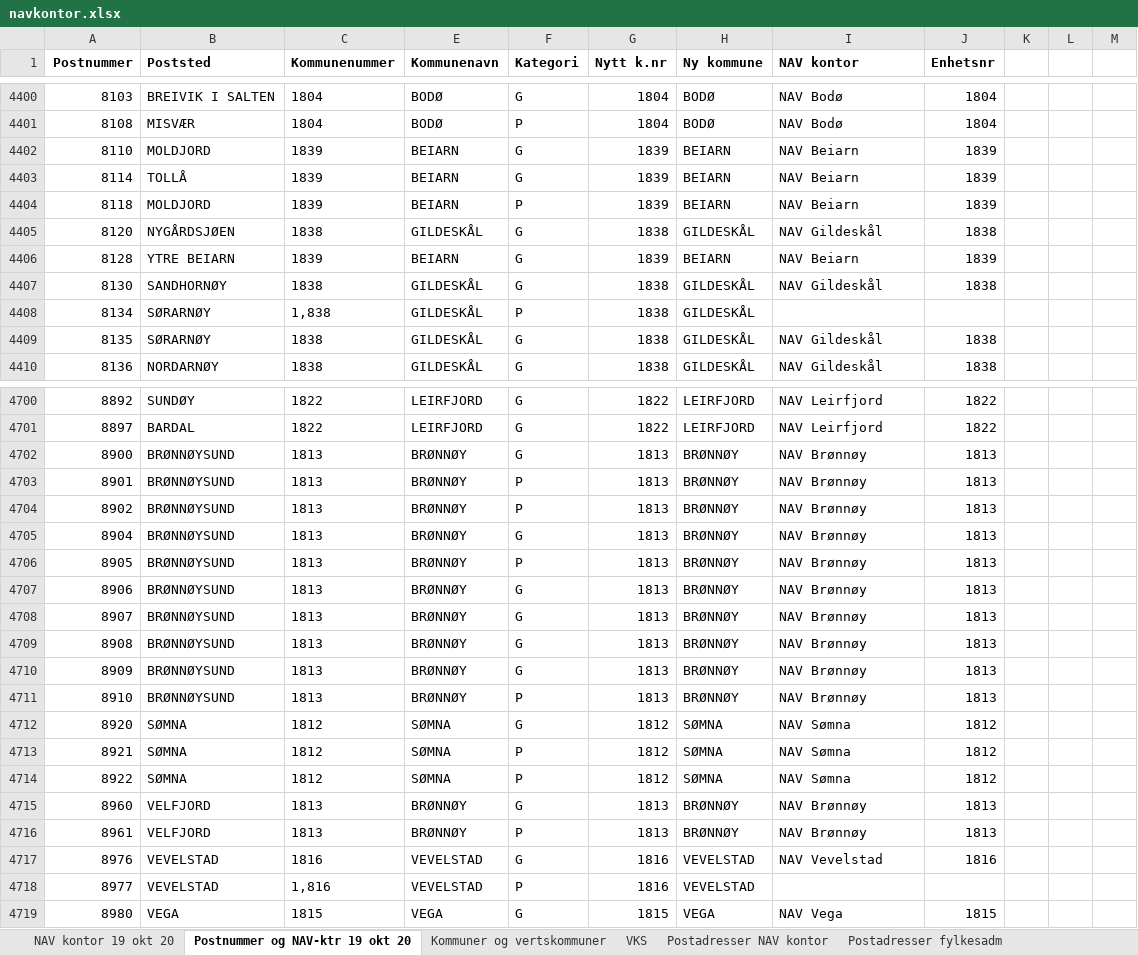
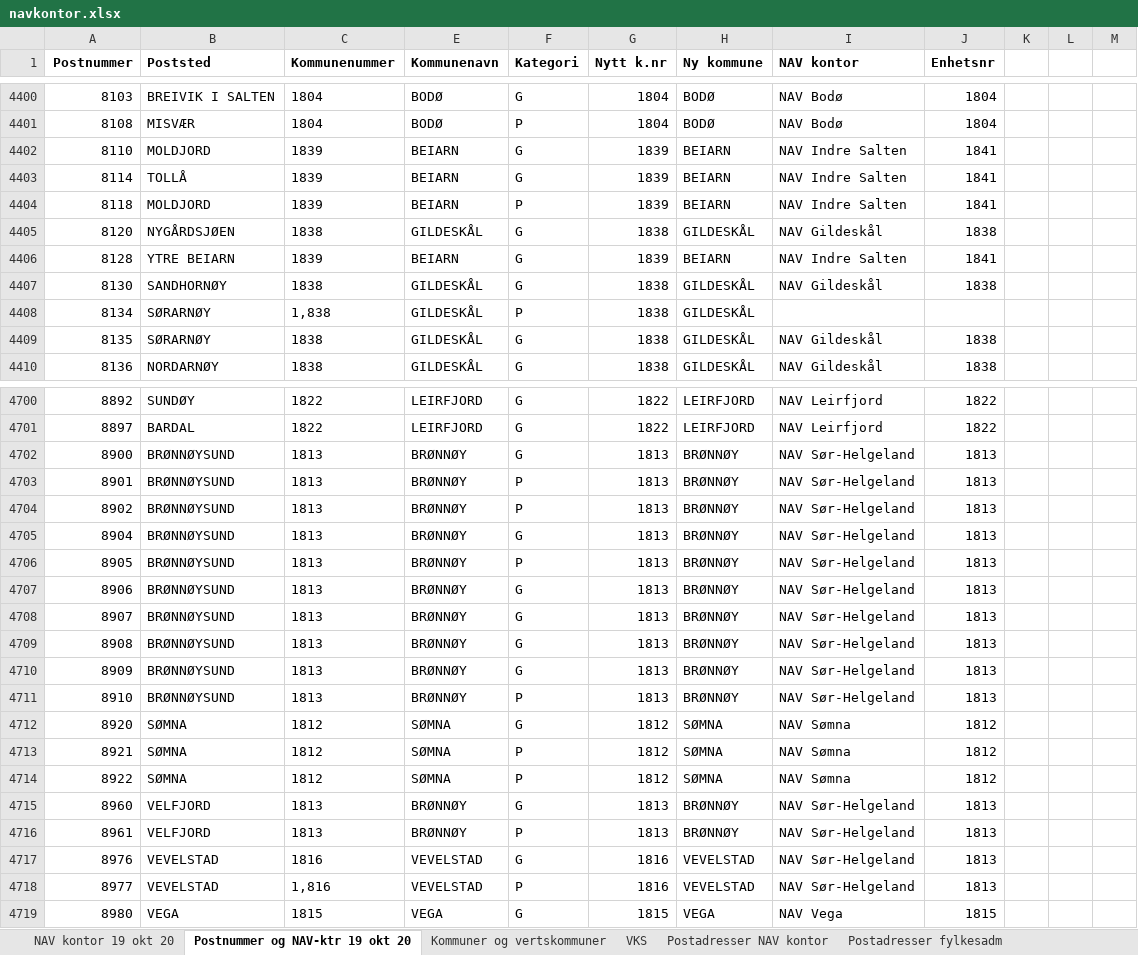
Before and after one commit to navikt/tilbakemeldinger, an Excel workbook: navkontor.xlsx, sheet Postnummer og NAV-ktr 19 okt 20, drawn as a sheet; only a part is shown, gaps mark what is left out; values as stored, in another font and other column widths than the file's, no borders; the diff covers the shown part only; the diff names each change by its address in the sheet, - before the commit and + after, or states it on an @@ line.

Commit message:
Oppdaterer data for kontor-søk

```diff
--- a/navkontor.xlsx (sheet Postnummer og NAV-ktr 19 okt 20)
+++ b/navkontor.xlsx (sheet Postnummer og NAV-ktr 19 okt 20)
-I4402:I4404 (NAV kontor): NAV Beiarn
+I4402:I4404 (NAV kontor): NAV Indre Salten
-J4402:J4404 (Enhetsnr): 1839
+J4402:J4404 (Enhetsnr): 1841
-I4406 (NAV kontor): NAV Beiarn
+I4406 (NAV kontor): NAV Indre Salten
-J4406 (Enhetsnr): 1839
+J4406 (Enhetsnr): 1841
-I4702:I4711 (NAV kontor): NAV Brønnøy
+I4702:I4711 (NAV kontor): NAV Sør-Helgeland
-I4715:I4716 (NAV kontor): NAV Brønnøy
+I4715:I4716 (NAV kontor): NAV Sør-Helgeland
-I4717 (NAV kontor): NAV Vevelstad
+I4717 (NAV kontor): NAV Sør-Helgeland
-J4717 (Enhetsnr): 1816
+J4717 (Enhetsnr): 1813
-I4718 (NAV kontor): (empty)
+I4718 (NAV kontor): NAV Sør-Helgeland
-J4718 (Enhetsnr): (empty)
+J4718 (Enhetsnr): 1813
```
Also changed, not shown: 70 edited cells elsewhere in this sheet, 1 other file.
